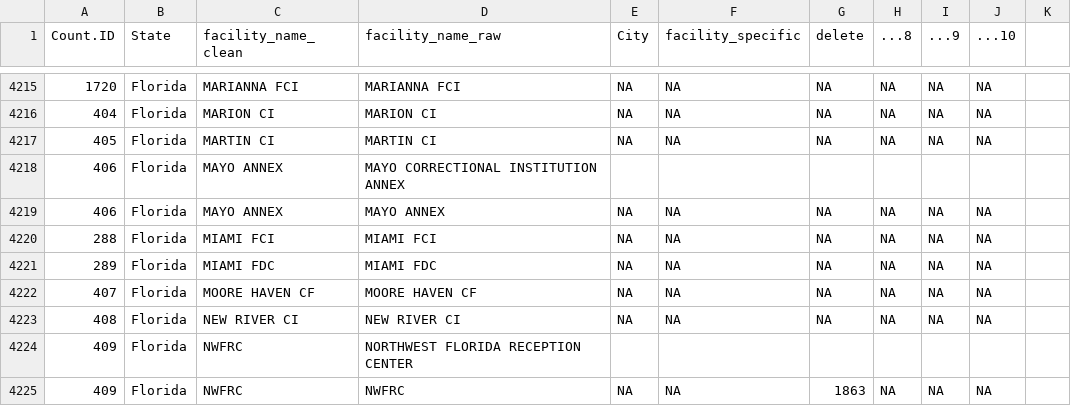
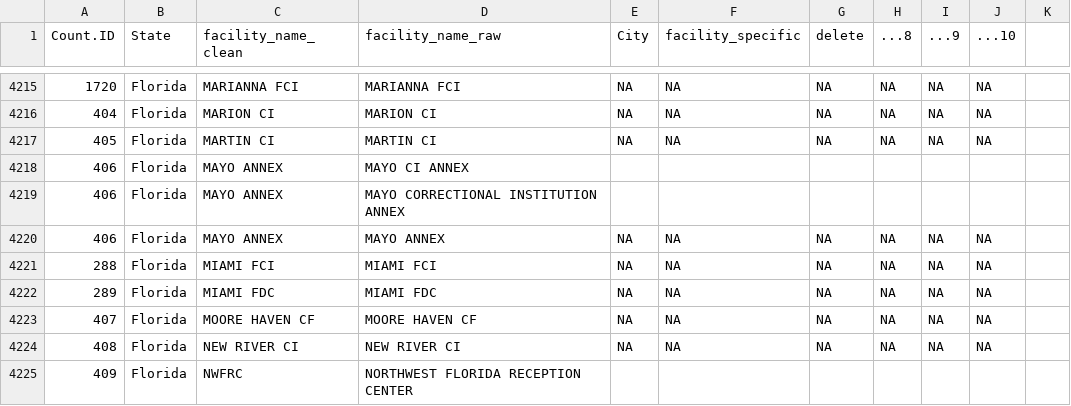
Before and after one commit to uclalawcovid19behindbars/facility_data, a CSV file: data_sheets/fac_spellings.csv, drawn as a sheet; only a part is shown, gaps mark what is left out; the shorter side is filled out with more unchanged rows; the diff names each change by its address in the sheet, - before the commit and + after, or states it on an @@ line.

Commit message:
add another FL facility to xwalk

```diff
--- a/data_sheets/fac_spellings.csv
+++ b/data_sheets/fac_spellings.csv
+row 4218: 406 | Florida | MAYO ANNEX | MAYO CI ANNEX
```
